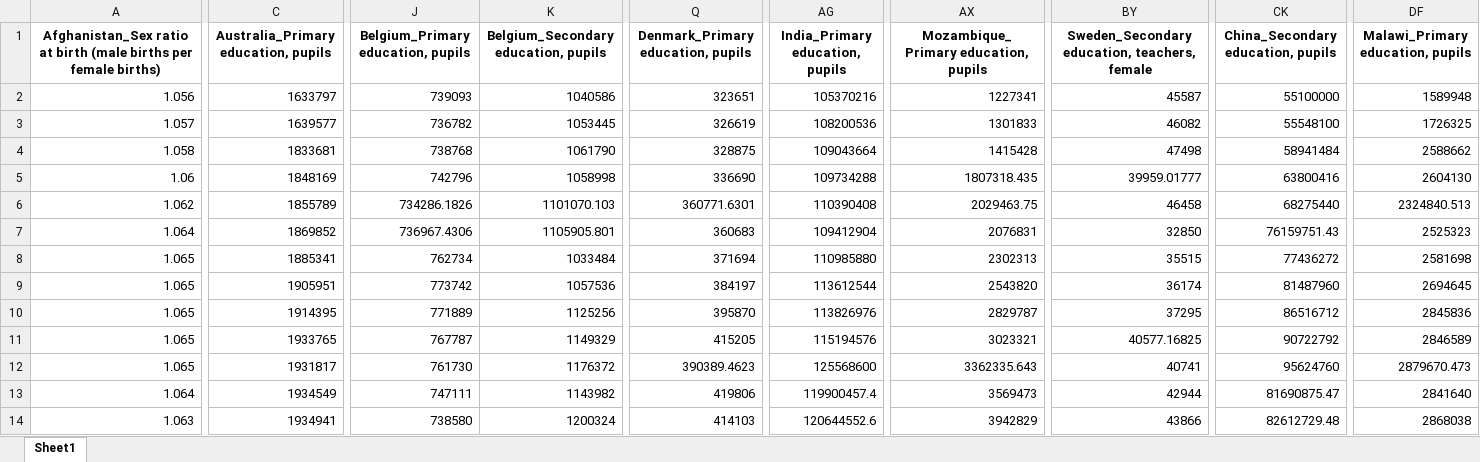
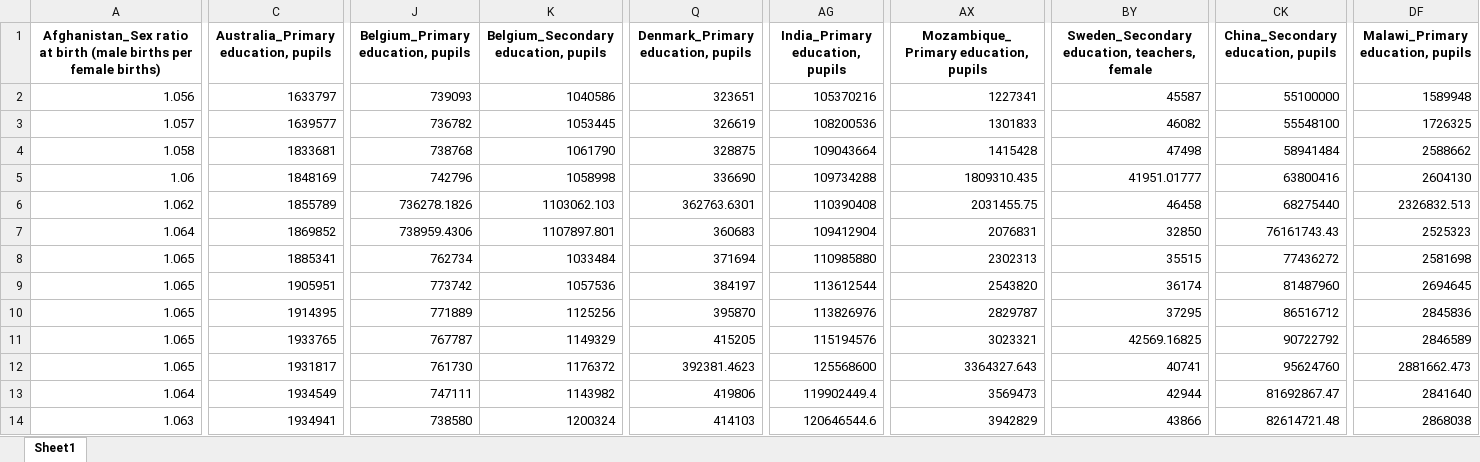
Before and after one commit to 21104988d/FYP, an Excel workbook: cultural.xlsx, sheet Sheet1, drawn as a sheet; only a part is shown, gaps mark what is left out; values as stored, in another font and other column widths than the file's, no borders; the diff covers the shown part only; the diff names each change by its address in the sheet, - before the commit and + after, or states it on an @@ line.

```diff
--- a/cultural.xlsx (sheet Sheet1)
+++ b/cultural.xlsx (sheet Sheet1)
-AX5: 1807318.435
+AX5: 1809310.435
-BY5: 39959.01777
+BY5: 41951.01777
-J6: 734286.1826
+J6: 736278.1826
-K6: 1101070.103
+K6: 1103062.103
-Q6: 360771.6301
+Q6: 362763.6301
-AX6: 2029463.75
+AX6: 2031455.75
-DF6 (Malawi_Primary education, pupils): 2324840.513
+DF6 (Malawi_Primary education, pupils): 2326832.513
-J7: 736967.4306
+J7: 738959.4306
-K7: 1105905.801
+K7: 1107897.801
-CK7: 76159751.43
+CK7: 76161743.43
-BY11: 40577.16825
+BY11: 42569.16825
-Q12: 390389.4623
+Q12: 392381.4623
-AX12: 3362335.643
+AX12: 3364327.643
-DF12 (Malawi_Primary education, pupils): 2879670.473
+DF12 (Malawi_Primary education, pupils): 2881662.473
-AG13 (India_Primary education, pupils): 119900457.4
+AG13 (India_Primary education, pupils): 119902449.4
-CK13: 81690875.47
+CK13: 81692867.47
-AG14 (India_Primary education, pupils): 120644552.6
+AG14 (India_Primary education, pupils): 120646544.6
-CK14: 82612729.48
+CK14: 82614721.48
```
Also changed, not shown: 1 added row, 1 removed row and 28 edited cells elsewhere in this sheet, political.xlsx, social.xlsx, 20 other files.
